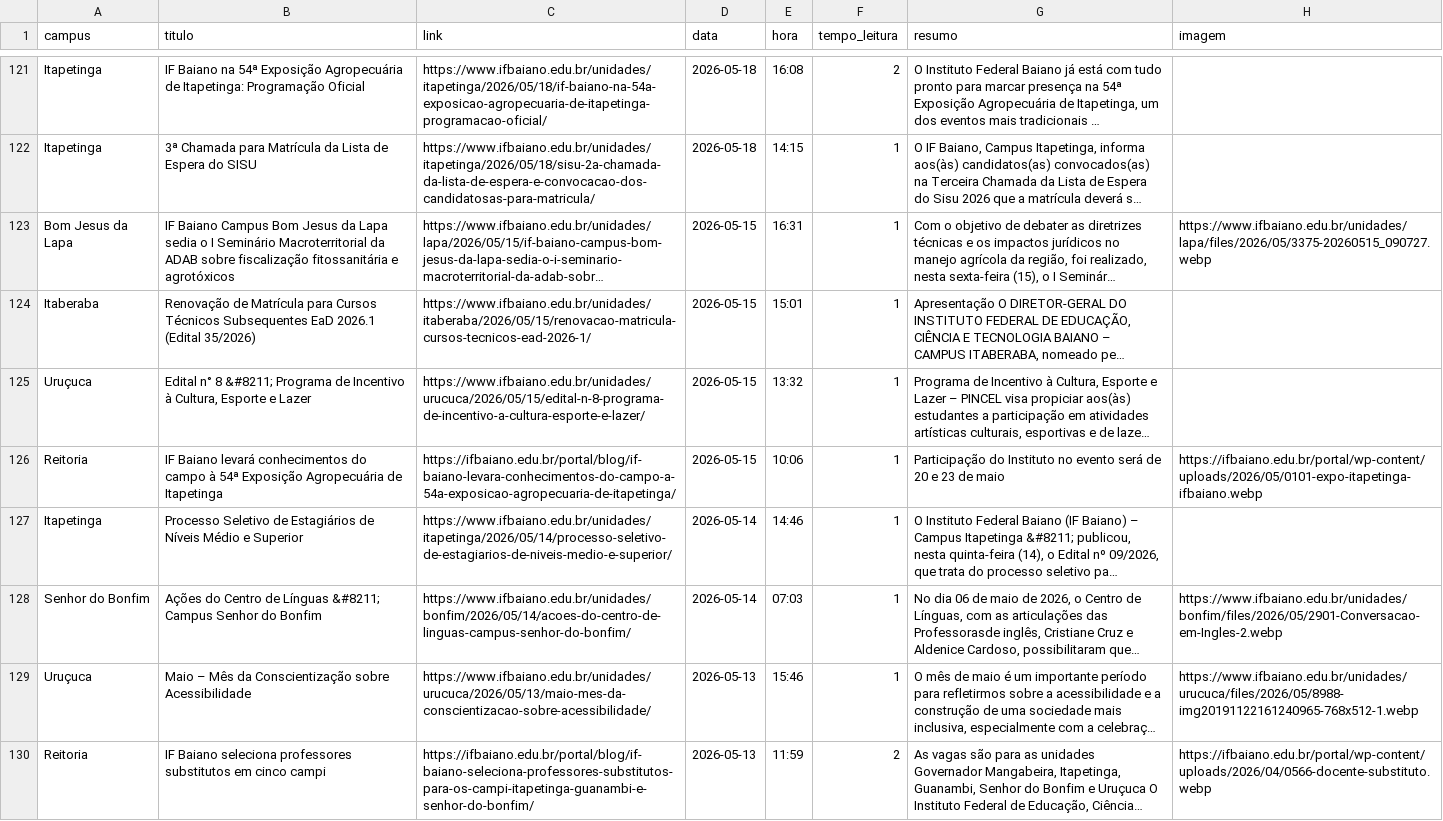
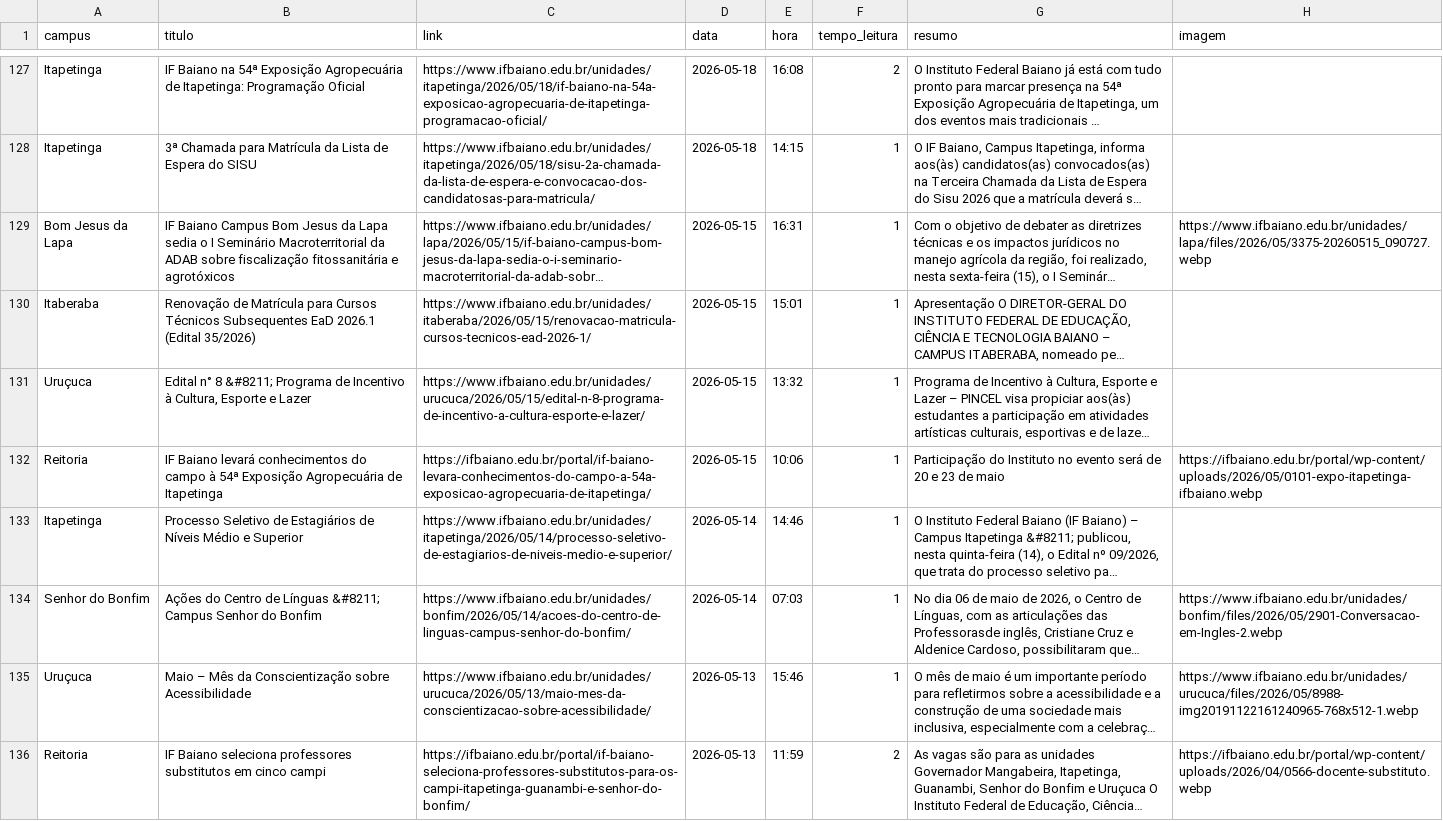
Before and after one commit to ascomifbaiano/jornal-bembaiano, a CSV file: data/historico_noticias.csv, drawn as a sheet; only a part is shown, gaps mark what is left out; long unchanged cells end in …; addresses are those after the commit; the diff covers the shown part only; the diff names each change by its address in the sheet, - before the commit and + after, or states it on an @@ line.

```diff
--- a/data/historico_noticias.csv
+++ b/data/historico_noticias.csv
-C132 (link): https://ifbaiano.edu.br/portal/blog/if-baiano-levara-conhecimentos-do-campo-a-54a-exposicao-agropecuaria-de-itapetinga/
+C132 (link): https://ifbaiano.edu.br/portal/if-baiano-levara-conhecimentos-do-campo-a-54a-exposicao-agropecuaria-de-itapetinga/
-C136 (link): https://ifbaiano.edu.br/portal/blog/if-baiano-seleciona-professores-substitutos-para-os-campi-itapetinga-guanambi-e-senhor-do-bonfim/
+C136 (link): https://ifbaiano.edu.br/portal/if-baiano-seleciona-professores-substitutos-para-os-campi-itapetinga-guanambi-e-senhor-do-bonfim/
```
Also changed, not shown: 6 added rows, 2 removed rows and 47 edited cells elsewhere in this file.
